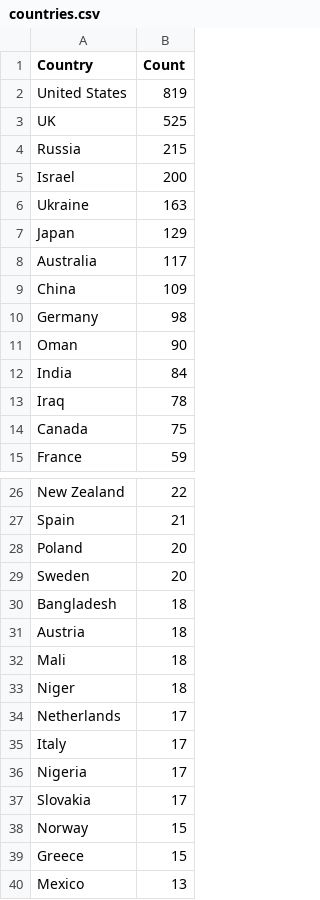
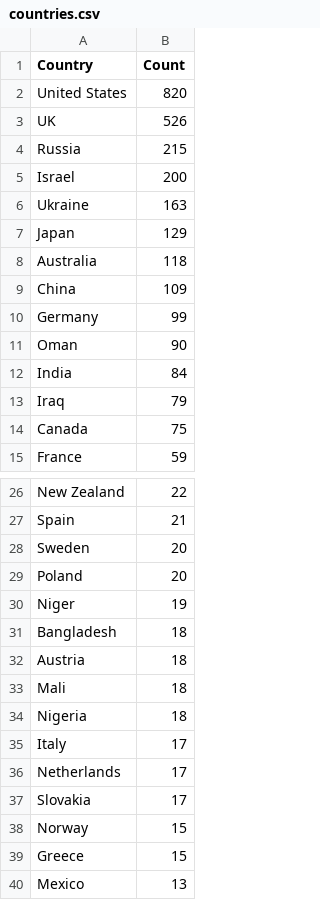
Before and after one commit to yusufaliozkan/clone-zotero-intelligence-bibliography, a CSV file: countries.csv, drawn as a sheet; only a part is shown, gaps mark what is left out; the diff covers the shown part only.

```diff
--- a/countries.csv
+++ b/countries.csv
@@ -1,4 +1,4 @@
 Country,Count
-United States,819
-UK,525
+United States,820
+UK,526
 Russia,215
@@ -7,8 +7,8 @@ Ukraine,163
 Japan,129
-Australia,117
+Australia,118
 China,109
-Germany,98
+Germany,99
 Oman,90
 India,84
-Iraq,78
+Iraq,79
 Canada,75
@@ -27,4 +27,5 @@ New Zealand,22
 Spain,21
+Sweden,20
 Poland,20
-Sweden,20
+Niger,19
 Bangladesh,18
@@ -32,6 +33,5 @@ Austria,18
 Mali,18
-Niger,18
+Nigeria,18
+Italy,17
 Netherlands,17
-Italy,17
-Nigeria,17
 Slovakia,17
```
Also changed, not shown: 30 moved rows elsewhere in this file, gpe.csv, org.csv, 2 other files.
